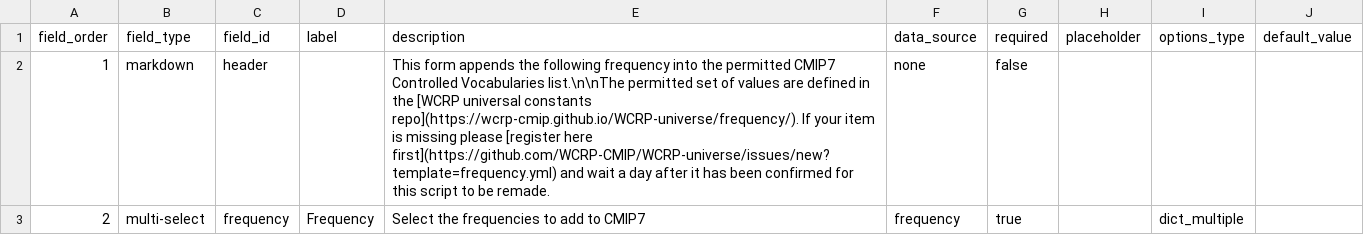
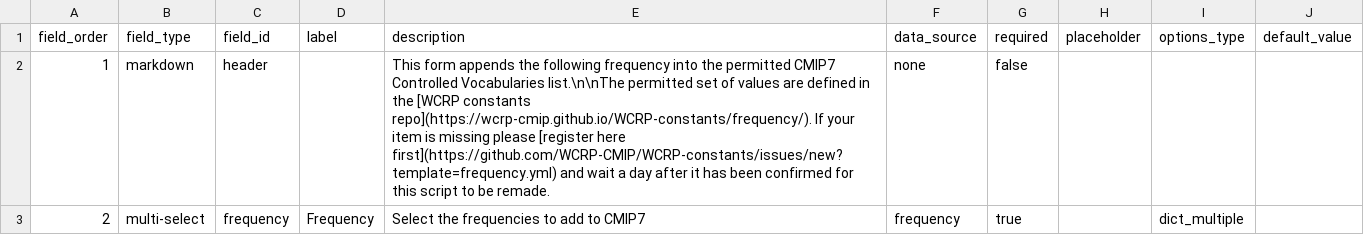
Before and after one commit to WCRP-CMIP/CMIP7-CVs, a CSV file: .github/GEN_ISSUE_TEMPLATE/frequency.csv, drawn as a sheet.

```diff
--- a/.github/GEN_ISSUE_TEMPLATE/frequency.csv
+++ b/.github/GEN_ISSUE_TEMPLATE/frequency.csv
@@ -1,3 +1,3 @@
 field_order,field_type,field_id,label,description,data_source,required,placeholder,options_type,default_value
-1,markdown,header,,"This form appends the following frequency into the permitted CMIP7 Controlled Vocabularies list.\n\nThe permitted set of values are defined in the [WCRP universal constants repo](https://wcrp-cmip.github.io/WCRP-universe/frequency/). If your item is missing please [register here first](https://github.com/WCRP-CMIP/WCRP-universe/issues/new?template=frequency.yml) and wait a day after it has been confirmed for this script to be remade.",none,false,,,
+1,markdown,header,,"This form appends the following frequency into the permitted CMIP7 Controlled Vocabularies list.\n\nThe permitted set of values are defined in the [WCRP constants repo](https://wcrp-cmip.github.io/WCRP-constants/frequency/). If your item is missing please [register here first](https://github.com/WCRP-CMIP/WCRP-constants/issues/new?template=frequency.yml) and wait a day after it has been confirmed for this script to be remade.",none,false,,,
 2,multi-select,frequency,Frequency,Select the frequencies to add to CMIP7,frequency,true,,dict_multiple,
```
Also changed, not shown: .github/GEN_ISSUE_TEMPLATE/activity.csv, .github/GEN_ISSUE_TEMPLATE/native_nominal_resolution.csv, 25 other files.
